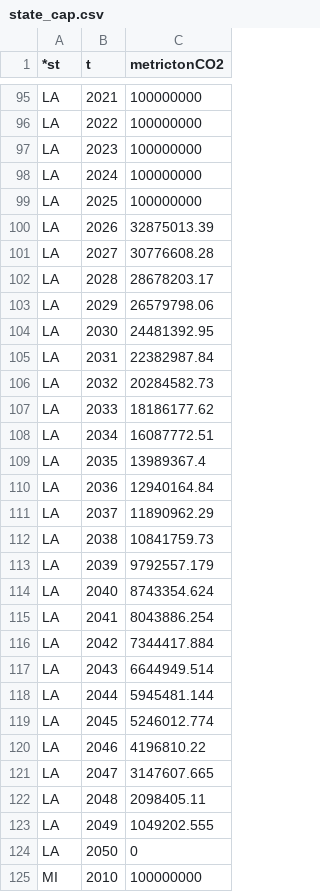
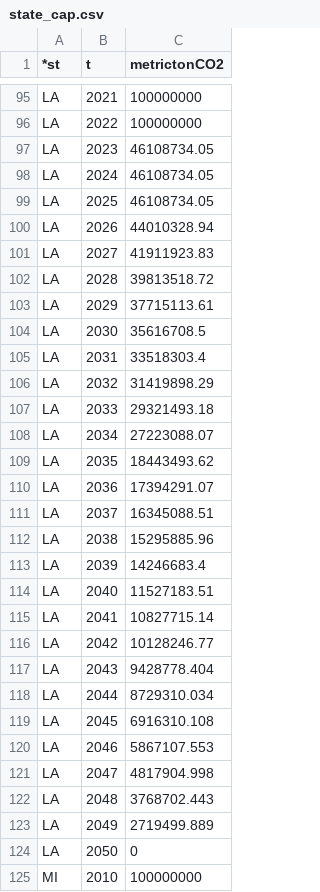
Before and after one commit to ucsusa/ReEDS-2.0, a CSV file: inputs/emission_constraints/state_cap.csv, drawn as a sheet; only a part is shown, gaps mark what is left out; the diff covers the shown part only.

Commit message:
corrected the state cap trajectories
I had an error in my spreadsheet, here are the correct total state emissions cap trajectories.

```diff
--- a/inputs/emission_constraints/state_cap.csv
+++ b/inputs/emission_constraints/state_cap.csv
@@ -96,29 +96,29 @@ LA,2021,100000000
 LA,2022,100000000
-LA,2023,100000000
-LA,2024,100000000
-LA,2025,100000000
-LA,2026,32875013.39
-LA,2027,30776608.28
-LA,2028,28678203.17
-LA,2029,26579798.06
-LA,2030,24481392.95
-LA,2031,22382987.84
-LA,2032,20284582.73
-LA,2033,18186177.62
-LA,2034,16087772.51
-LA,2035,13989367.4
-LA,2036,12940164.84
-LA,2037,11890962.29
-LA,2038,10841759.73
-LA,2039,9792557.179
-LA,2040,8743354.624
-LA,2041,8043886.254
-LA,2042,7344417.884
-LA,2043,6644949.514
-LA,2044,5945481.144
-LA,2045,5246012.774
-LA,2046,4196810.22
-LA,2047,3147607.665
-LA,2048,2098405.11
-LA,2049,1049202.555
+LA,2023,46108734.05
+LA,2024,46108734.05
+LA,2025,46108734.05
+LA,2026,44010328.94
+LA,2027,41911923.83
+LA,2028,39813518.72
+LA,2029,37715113.61
+LA,2030,35616708.5
+LA,2031,33518303.4
+LA,2032,31419898.29
+LA,2033,29321493.18
+LA,2034,27223088.07
+LA,2035,18443493.62
+LA,2036,17394291.07
+LA,2037,16345088.51
+LA,2038,15295885.96
+LA,2039,14246683.4
+LA,2040,11527183.51
+LA,2041,10827715.14
+LA,2042,10128246.77
+LA,2043,9428778.404
+LA,2044,8729310.034
+LA,2045,6916310.108
+LA,2046,5867107.553
+LA,2047,4817904.998
+LA,2048,3768702.443
+LA,2049,2719499.889
 LA,2050,0
```
Also changed, not shown: 49 edited cells elsewhere in this file.
